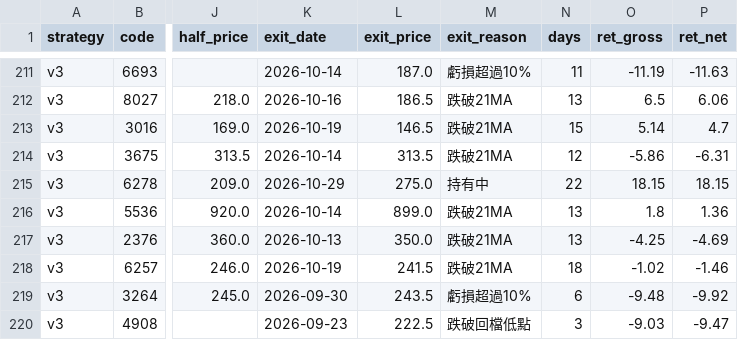
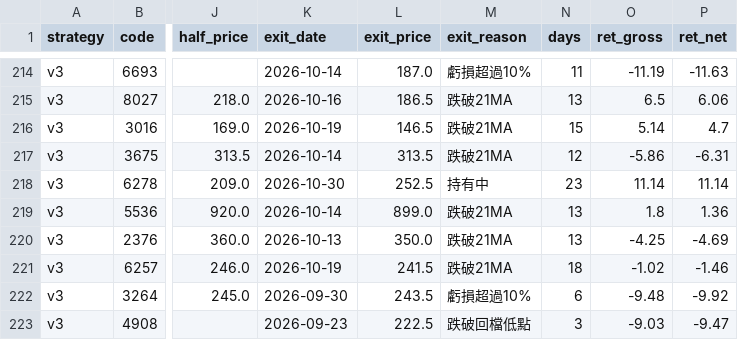
Before and after one commit to maybecrab-CQR/CQR-Dashboard, a CSV file: signal_history.csv, drawn as a sheet; only a part is shown, gaps mark what is left out; addresses are those after the commit; the diff covers the shown part only; the diff names each change by its address in the sheet, - before the commit and + after, or states it on an @@ line.

```diff
--- a/signal_history.csv
+++ b/signal_history.csv
-K218 (exit_date): 2026-10-29
+K218 (exit_date): 2026-10-30
-L218 (exit_price): 275.0
+L218 (exit_price): 252.5
-N218 (days): 22
+N218 (days): 23
-O218 (ret_gross): 18.15
+O218 (ret_gross): 11.14
-P218 (ret_net): 18.15
+P218 (ret_net): 11.14
```
Also changed, not shown: 3 added rows and 66 edited cells elsewhere in this file.
